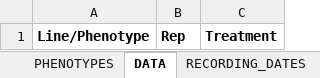
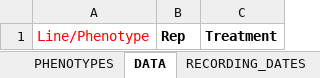
Before and after one commit to germinateplatform/germinate, an Excel workbook: datatemplates/trials-data.xlsx, sheet DATA, drawn as a sheet; values as stored, in another font and other column widths than the file's, no borders; conditional formats and table styles not drawn; the diff names each change by its address in the sheet, - before the commit and + after, or states it on an @@ line.

```diff
--- a/datatemplates/trials-data.xlsx (sheet DATA)
+++ b/datatemplates/trials-data.xlsx (sheet DATA)
@@ A1 bold: on → off, text colour: black → #FF0000 @@
```
Also changed, not shown: sheet PHENOTYPES, sheet METADATA, datatemplates/allele-calls.xlsx, datatemplates/compound-data.xlsx, 23 other files.
